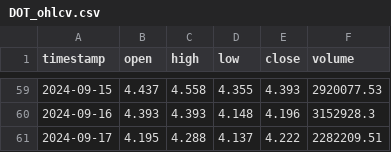
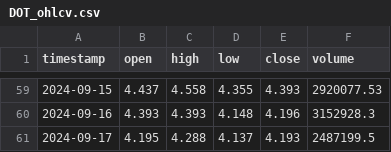
Before and after one commit to Visyntro/cryptotracker, a CSV file: crypto_data/DOT_ohlcv.csv, drawn as a sheet; only a part is shown, gaps mark what is left out.

```diff
--- a/crypto_data/DOT_ohlcv.csv
+++ b/crypto_data/DOT_ohlcv.csv
@@ -60,2 +60,2 @@ timestamp,open,high,low,close,volume
 2024-09-16,4.393,4.393,4.148,4.196,3152928.3
-2024-09-17,4.195,4.288,4.137,4.222,2282209.51
+2024-09-17,4.195,4.288,4.137,4.193,2487199.5
```
Also changed, not shown: crypto_data/ARB_ohlcv.csv, crypto_data/AVAX_ohlcv.csv, 41 other files.
